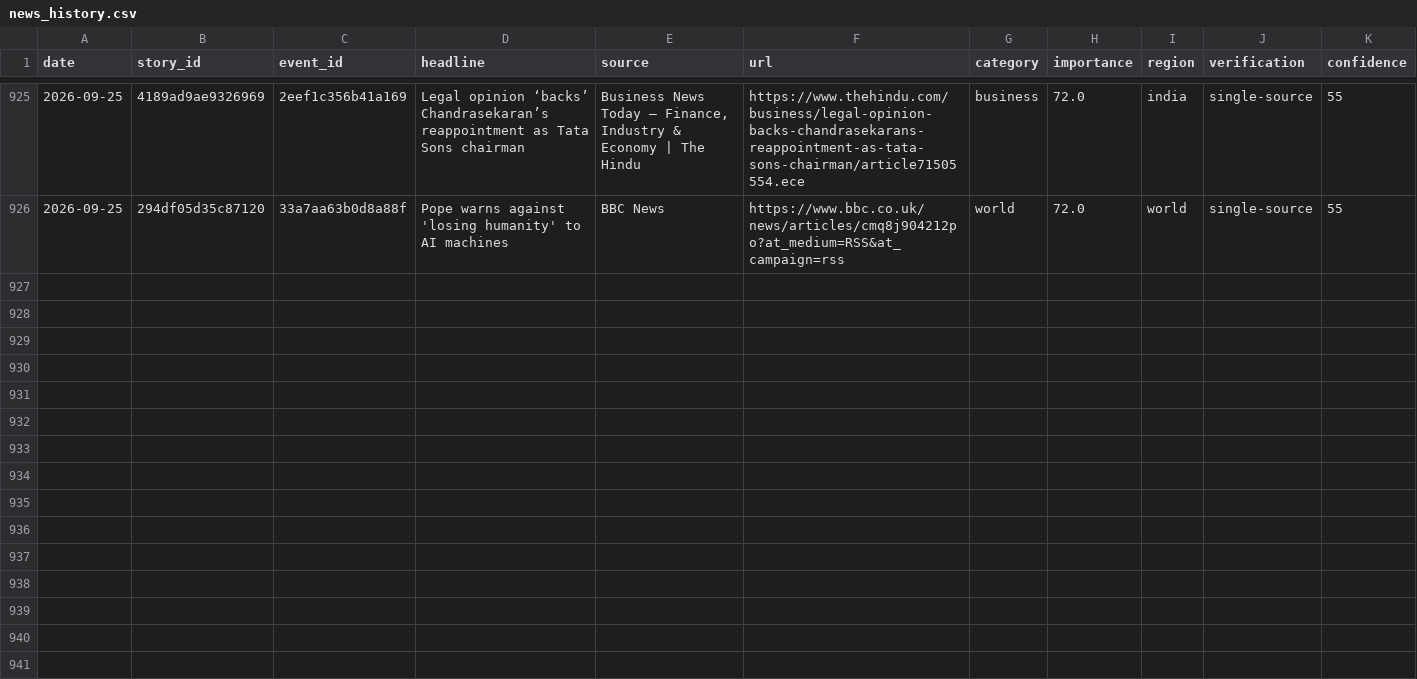
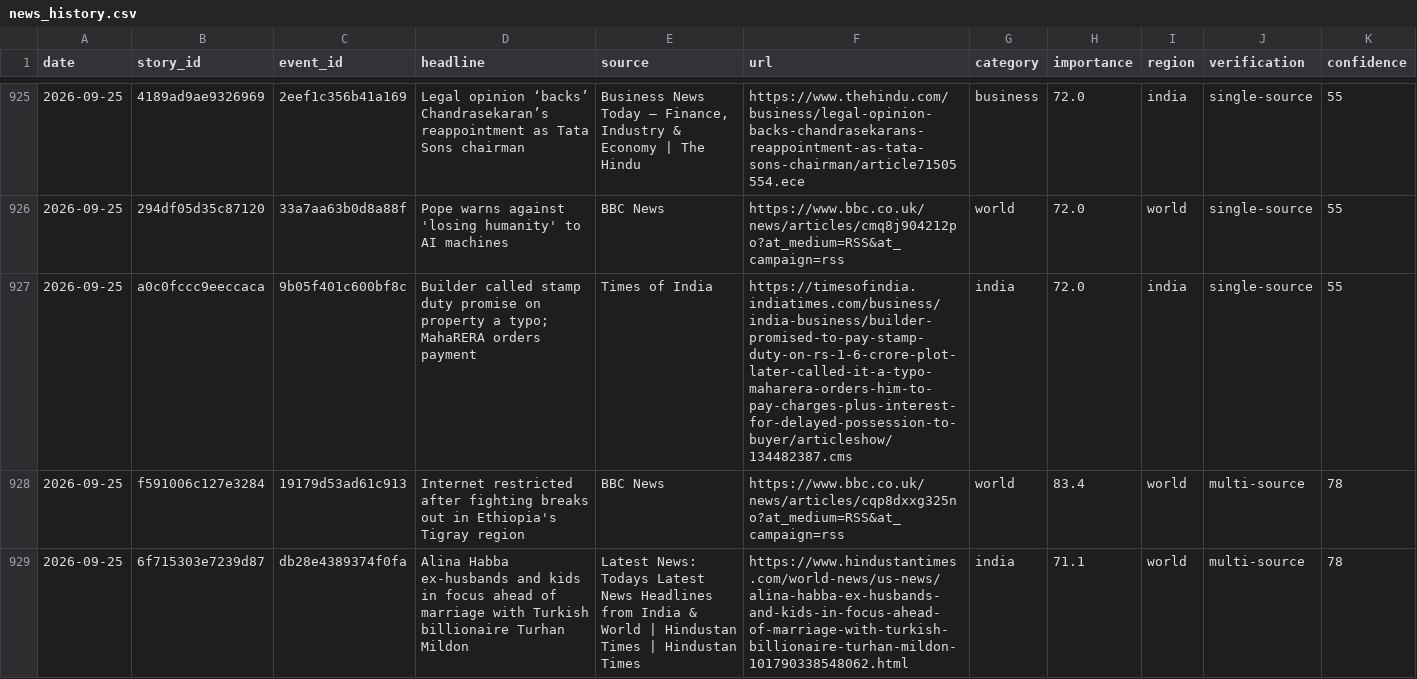
Before and after one commit to vishwasgarg5/news-knowledge-bot, a CSV file: data/news_history.csv, drawn as a sheet; only a part is shown, gaps mark what is left out.

```diff
--- a/data/news_history.csv
+++ b/data/news_history.csv
@@ -926 +926,4 @@ date,story_id,event_id,headline,source,url,category,importance,region,verificati
 2026-09-25,294df05d35c87120,33a7aa63b0d8a88f,Pope warns against 'losing humanity' to AI machines,BBC News,https://www.bbc.co.uk/news/articles/cmq8j904212po?at_medium=RSS&at_campaign=rss,world,72.0,world,single-source,55
+2026-09-25,a0c0fccc9eeccaca,9b05f401c600bf8c,Builder called stamp duty promise on property a typo; MahaRERA orders payment,Times of India,https://timesofindia.indiatimes.com/business/india-business/builder-promised-to-pay-stamp-duty-on-rs-1-6-crore-plot-later-called-it-a-typo-maharera-orders-him-to-pay-charges-plus-interest-for-delayed-possession-to-buyer/articleshow/134482387.cms,india,72.0,india,single-source,55
+2026-09-25,f591006c127e3284,19179d53ad61c913,Internet restricted after fighting breaks out in Ethiopia's Tigray region,BBC News,https://www.bbc.co.uk/news/articles/cqp8dxxg325no?at_medium=RSS&at_campaign=rss,world,83.4,world,multi-source,78
+2026-09-25,6f715303e7239d87,db28e4389374f0fa,Alina Habba ex-husbands and kids in focus ahead of marriage with Turkish billionaire Turhan Mildon,Latest News: Todays Latest News Headlines from India & World | Hindustan Times | Hindustan Times,https://www.hindustantimes.com/world-news/us-news/alina-habba-ex-husbands-and-kids-in-focus-ahead-of-marriage-with-turkish-billionaire-turhan-mildon-101790338548062.html,india,71.1,world,multi-source,78
```
Also changed, not shown: data/news_learning.csv, data/story_timeline.csv.
